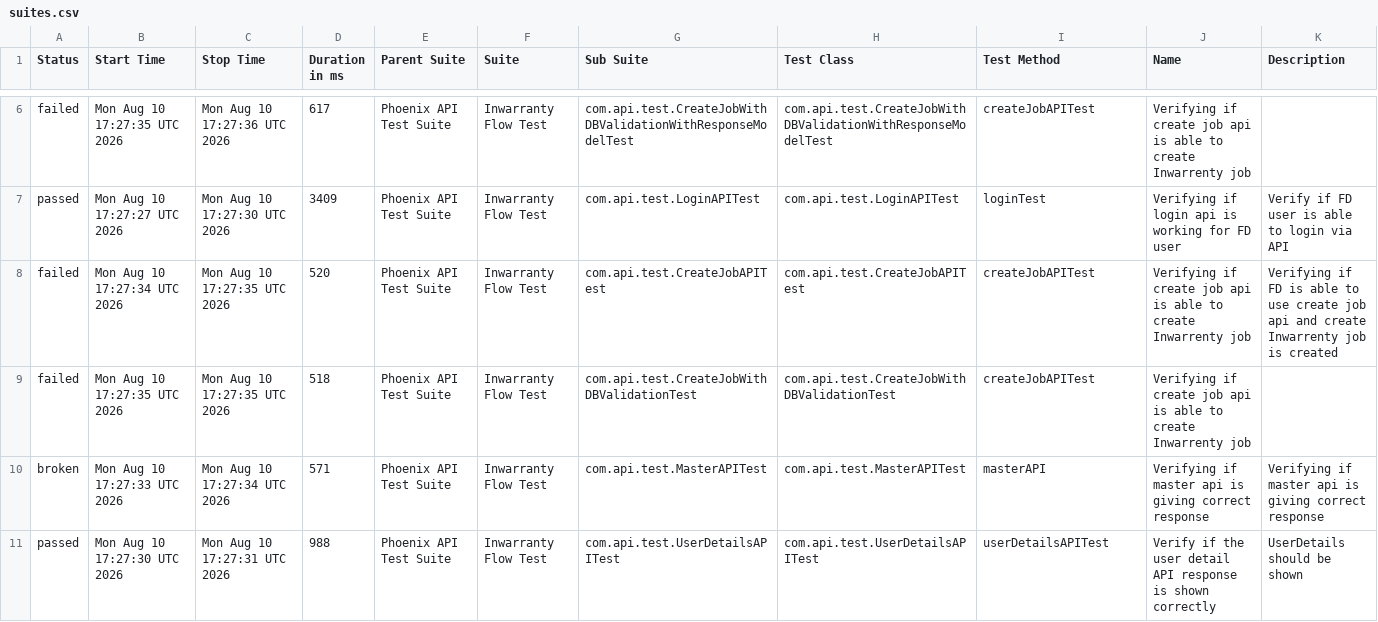
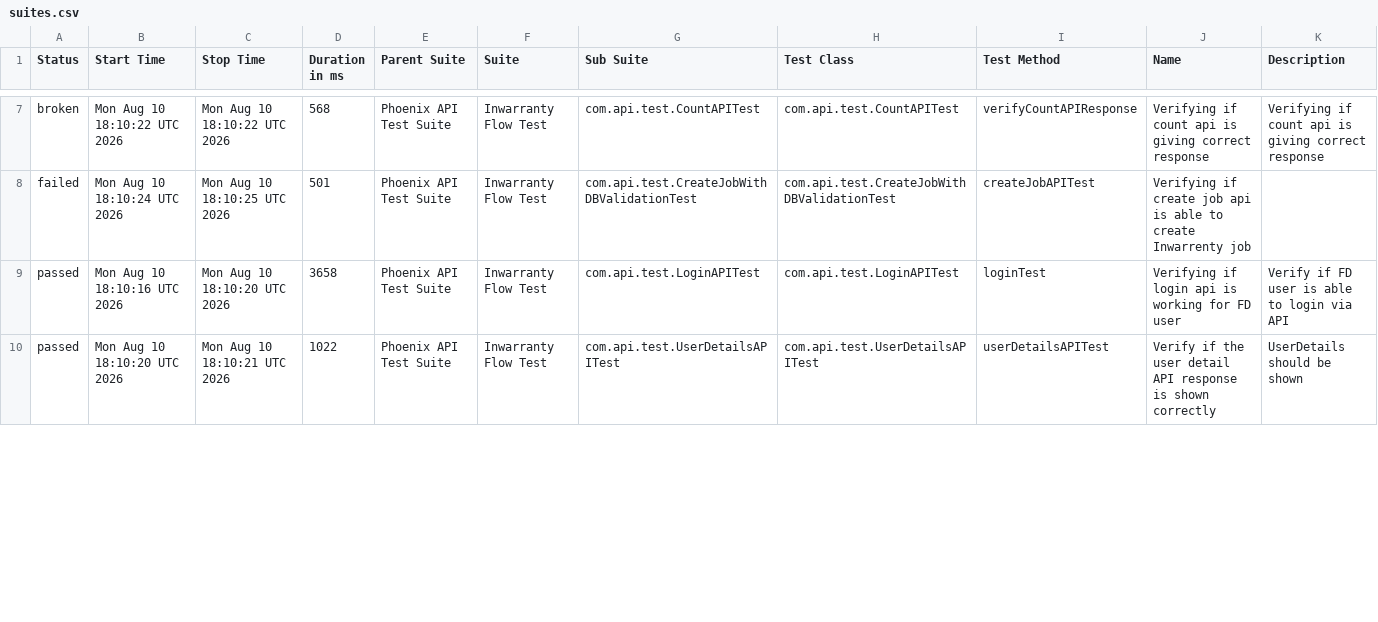
Before and after one commit to manasi7830/PhoneixTestAutomationFramework, a CSV file: data/suites.csv, drawn as a sheet; only a part is shown, gaps mark what is left out; the diff covers the shown part only.

```diff
--- a/data/suites.csv
+++ b/data/suites.csv
@@ -6,6 +7,4 @@
-"failed","Mon Aug 10 17:27:35 UTC 2026","Mon Aug 10 17:27:36 UTC 2026","617","Phoenix API Test Suite","Inwarranty Flow Test","com.api.test.CreateJobWithDBValidationWithResponseModelTest","com.api.test.CreateJobWithDBValidationWithResponseModelTest","createJobAPITest","Verifying if create job api is able to create Inwarrenty job",""
-"passed","Mon Aug 10 17:27:27 UTC 2026","Mon Aug 10 17:27:30 UTC 2026","3409","Phoenix API Test Suite","Inwarranty Flow Test","com.api.test.LoginAPITest","com.api.test.LoginAPITest","loginTest","Verifying if login api is working for FD user","Verify if FD user is able to login via API"
-"failed","Mon Aug 10 17:27:34 UTC 2026","Mon Aug 10 17:27:35 UTC 2026","520","Phoenix API Test Suite","Inwarranty Flow Test","com.api.test.CreateJobAPITest","com.api.test.CreateJobAPITest","createJobAPITest","Verifying if create job api is able to create Inwarrenty job","Verifying if  FD is able to use create job api and create Inwarrenty job is created"
-"failed","Mon Aug 10 17:27:35 UTC 2026","Mon Aug 10 17:27:35 UTC 2026","518","Phoenix API Test Suite","Inwarranty Flow Test","com.api.test.CreateJobWithDBValidationTest","com.api.test.CreateJobWithDBValidationTest","createJobAPITest","Verifying if create job api is able to create Inwarrenty job",""
-"broken","Mon Aug 10 17:27:33 UTC 2026","Mon Aug 10 17:27:34 UTC 2026","571","Phoenix API Test Suite","Inwarranty Flow Test","com.api.test.MasterAPITest","com.api.test.MasterAPITest","masterAPI","Verifying if master api is giving correct response","Verifying if master api is giving correct response"
-"passed","Mon Aug 10 17:27:30 UTC 2026","Mon Aug 10 17:27:31 UTC 2026","988","Phoenix API Test Suite","Inwarranty Flow Test","com.api.test.UserDetailsAPITest","com.api.test.UserDetailsAPITest","userDetailsAPITest","Verify if the user detail API response is shown correctly","UserDetails should be shown"
+"broken","Mon Aug 10 18:10:22 UTC 2026","Mon Aug 10 18:10:22 UTC 2026","568","Phoenix API Test Suite","Inwarranty Flow Test","com.api.test.CountAPITest","com.api.test.CountAPITest","verifyCountAPIResponse","Verifying if count api is giving correct response","Verifying if count api is giving correct response"
+"failed","Mon Aug 10 18:10:24 UTC 2026","Mon Aug 10 18:10:25 UTC 2026","501","Phoenix API Test Suite","Inwarranty Flow Test","com.api.test.CreateJobWithDBValidationTest","com.api.test.CreateJobWithDBValidationTest","createJobAPITest","Verifying if create job api is able to create Inwarrenty job",""
+"passed","Mon Aug 10 18:10:16 UTC 2026","Mon Aug 10 18:10:20 UTC 2026","3658","Phoenix API Test Suite","Inwarranty Flow Test","com.api.test.LoginAPITest","com.api.test.LoginAPITest","loginTest","Verifying if login api is working for FD user","Verify if FD user is able to login via API"
+"passed","Mon Aug 10 18:10:20 UTC 2026","Mon Aug 10 18:10:21 UTC 2026","1022","Phoenix API Test Suite","Inwarranty Flow Test","com.api.test.UserDetailsAPITest","com.api.test.UserDetailsAPITest","userDetailsAPITest","Verify if the user detail API response is shown correctly","UserDetails should be shown"
```
Also changed, not shown: 3 added rows, 1 removed row and 14 edited cells elsewhere in this file, data/behaviors.csv, 57 other files.
